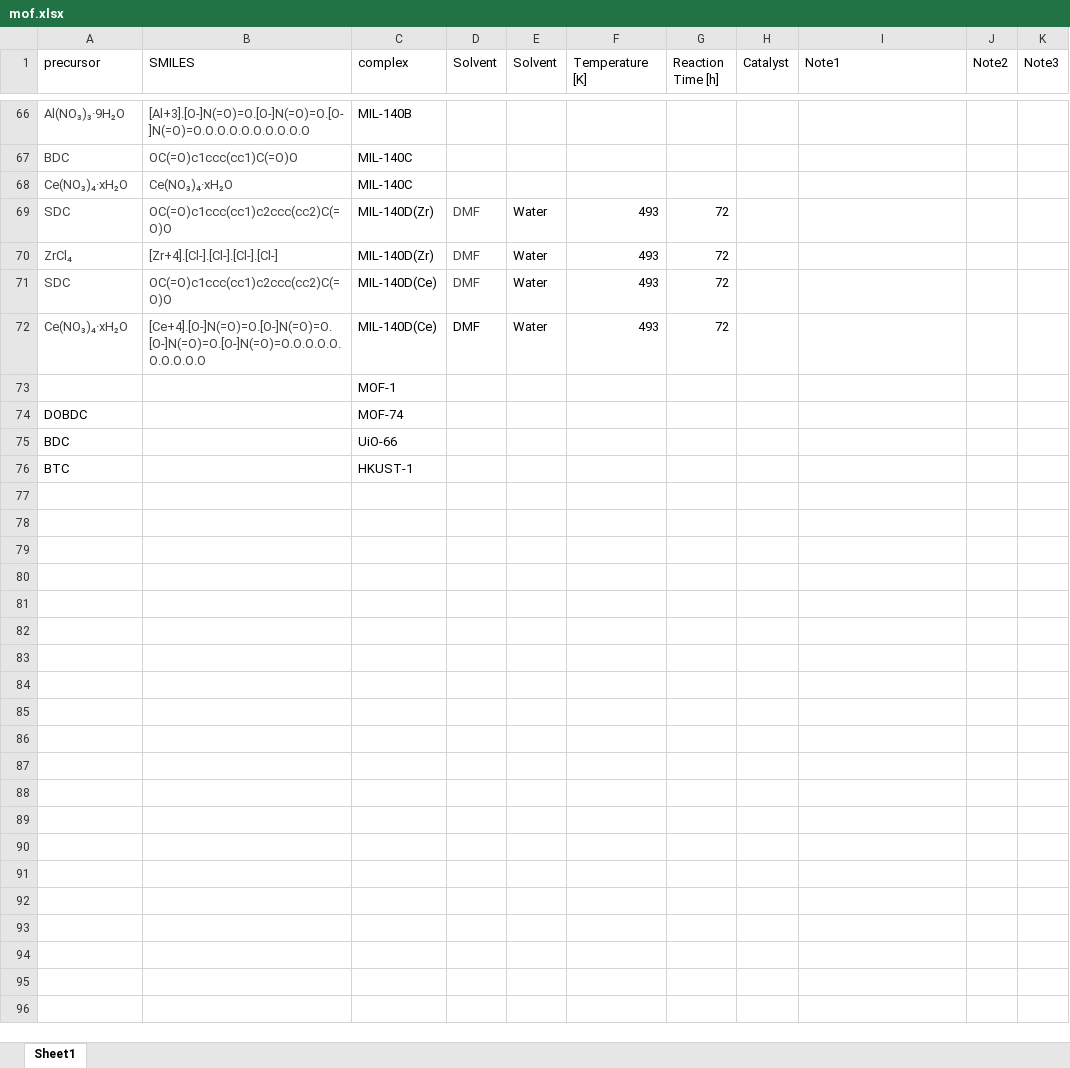
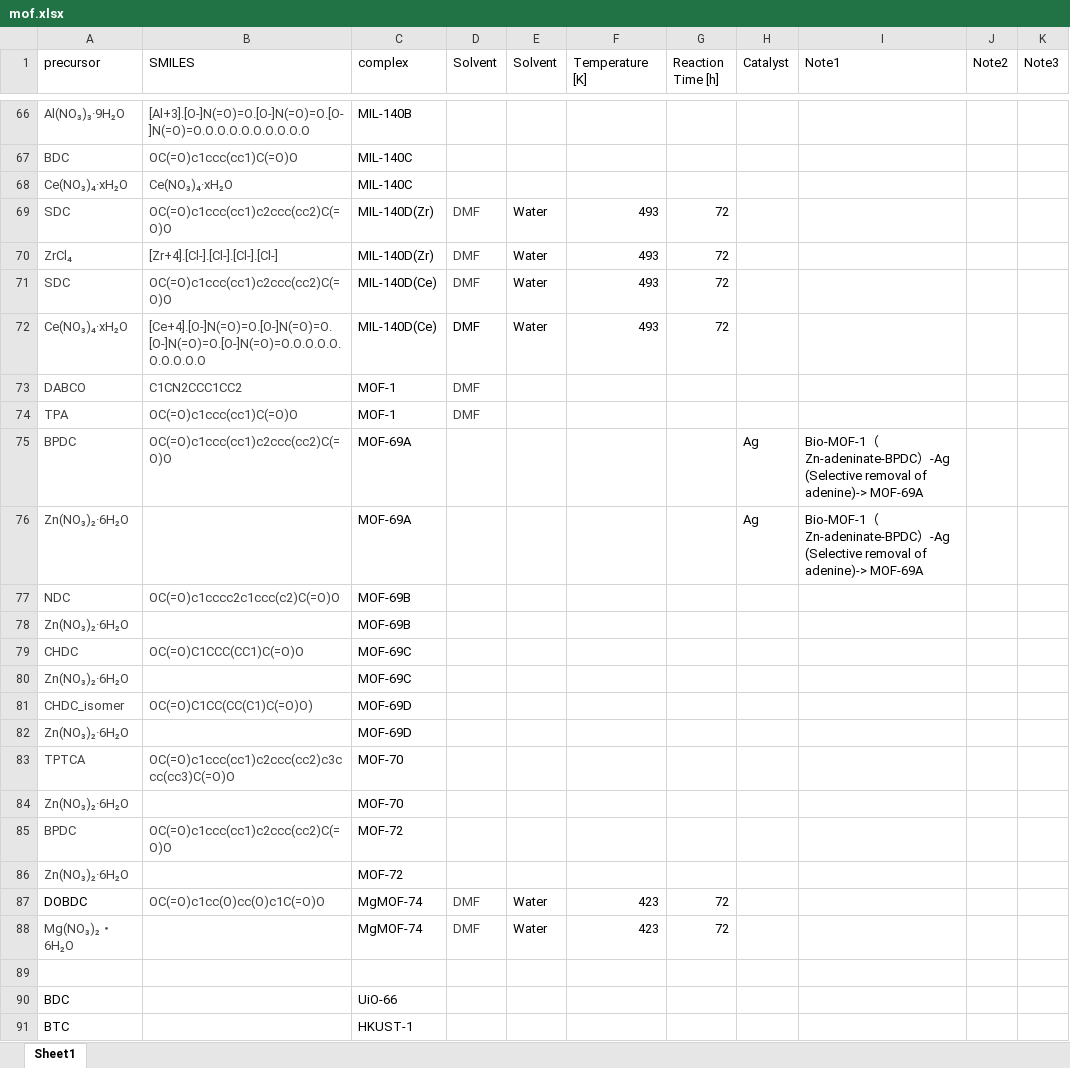
Before and after one commit to by-student-2017/RASPA2-tutorial, an Excel workbook: Tutorial/mof.xlsx, sheet Sheet1, drawn as a sheet; only a part is shown, gaps mark what is left out; values as stored, in another font and other column widths than the file's, no borders; removed rows and columns are numbered as before the commit, all else as after; the diff names each change by its address in the sheet, - before the commit and + after, or states it on an @@ line.

Commit message:
Add files via upload

```diff
--- a/Tutorial/mof.xlsx (sheet Sheet1)
+++ b/Tutorial/mof.xlsx (sheet Sheet1)
-row 73:  |  | MOF-1
+row 73: DABCO | C1CN2CCC1CC2 | MOF-1 | DMF
+row 74: TPA | OC(=O)c1ccc(cc1)C(=O)O | MOF-1 | DMF
+row 75: BPDC | OC(=O)c1ccc(cc1)c2ccc(cc2)C(=O)O | MOF-69A |  |  |  |  | Ag | Bio-MOF-1（Zn-adeninate-BPDC）-Ag (Selective removal of adenine)-> MOF-69A
+row 76: Zn(NO₃)₂·6H₂O |  | MOF-69A |  |  |  |  | Ag | Bio-MOF-1（Zn-adeninate-BPDC）-Ag (Selective removal of adenine)-> MOF-69A
+row 77: NDC | OC(=O)c1cccc2c1ccc(c2)C(=O)O | MOF-69B
+row 78: Zn(NO₃)₂·6H₂O |  | MOF-69B
+row 79: CHDC | OC(=O)C1CCC(CC1)C(=O)O | MOF-69C
+row 80: Zn(NO₃)₂·6H₂O |  | MOF-69C
+row 81: CHDC_isomer | OC(=O)C1CC(CC(C1)C(=O)O) | MOF-69D
+row 82: Zn(NO₃)₂·6H₂O |  | MOF-69D
+row 83: TPTCA | OC(=O)c1ccc(cc1)c2ccc(cc2)c3ccc(cc3)C(=O)O | MOF-70
+row 84: Zn(NO₃)₂·6H₂O |  | MOF-70
+row 85: BPDC | OC(=O)c1ccc(cc1)c2ccc(cc2)C(=O)O | MOF-72
+row 86: Zn(NO₃)₂·6H₂O |  | MOF-72
+row 87: DOBDC | OC(=O)c1cc(O)cc(O)c1C(=O)O | MgMOF-74 | DMF | Water | 423 | 72
+row 88: Mg(NO₃)₂・6H₂O |  | MgMOF-74 | DMF | Water | 423 | 72
-row 89: DOBDC |  | MOF-74
+row 89: (empty)
```
